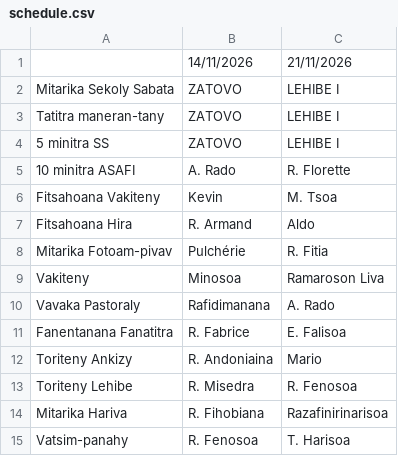
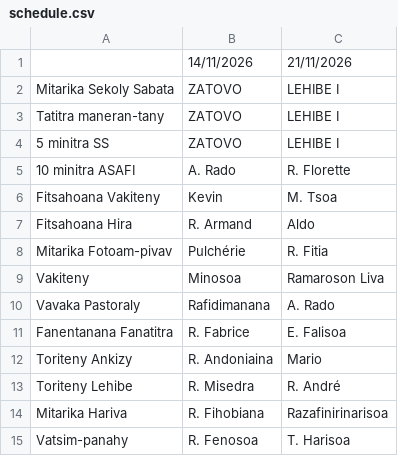
Before and after one commit to nainaw/fanompo, a CSV file: schedule.csv, drawn as a sheet.

Commit message:
Update schedule from Google Sheets (12/11/2026 06:58:24)

```diff
--- a/schedule.csv
+++ b/schedule.csv
@@ -12,3 +12,3 @@
 "Toriteny Ankizy","R. Andoniaina","Mario"
-"Toriteny Lehibe","R. Misedra","R. Fenosoa"
+"Toriteny Lehibe","R. Misedra","R. André"
 "Mitarika Hariva","R. Fihobiana","Razafinirinarisoa"
```
